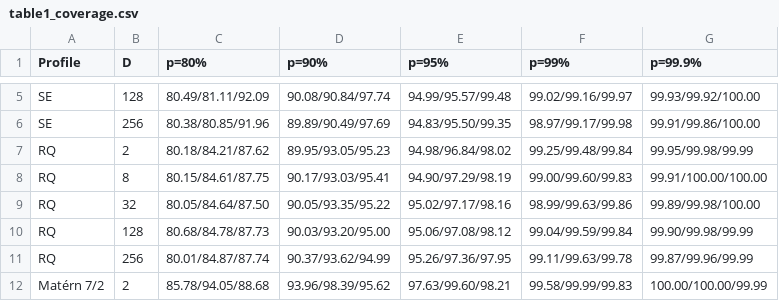
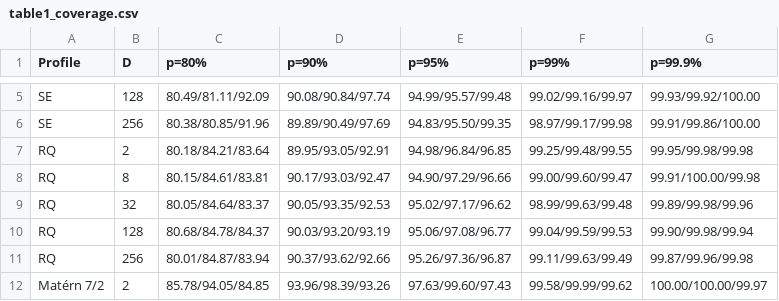
Before and after one commit to AlexVolkov0404/block-isotropic-gaussian-fields-code, a CSV file: results/fixed_input/table1_coverage.csv, drawn as a sheet; only a part is shown, gaps mark what is left out; the diff covers the shown part only.

Commit message:
exp: evaluate the fixed-input pointwise threshold at the variance-maximizing pair (#7)
Y_pw is now the absolute error at x*(h, R), a pair in B_R x B_R where the
error standard deviation is largest, instead of the fixed antidiagonal pair
(R e_1, -R e_1). The pointwise threshold of Prop. 16 is then checked where it
is tightest.

- covariance: error_variance_from_squared_norms (variance as a function of
  |a-b|^2 and |a+b|^2) and max_error_variance (maximum over the triangle
  d, s >= 0, d + s <= 4R^2; grid, edges and local refinement).
- sampling: ball_maximizing_pair; antidiagonal_point is reused unchanged
  when it attains the maximum.
- fixed_input: reference_pair setting ("ball_maximizer" default,
  "antidiagonal" reproduces the earlier design). When x* is not
  antidiagonal it is appended as a 129th point; the maxima still use the
  128 fixed points. Pointwise records describe the reference pair.
- run_fixed_input.py: --results-dir and --reference-pair.
- Results regenerated (seed 2026102302, 4.6 s). x* is antidiagonal in 45
  of 60 scenarios, whose raw files are byte-identical; only the 15 RQ and
  Matern 7/2, 9/2 scenarios at R = 0.5 change. Table 1 changes in those
  15 rows (R = 0.5 values); Fig. 6 and its data are unchanged.
- Check: --reference-pair antidiagonal reproduces all 65 committed raw
  files byte for byte and all 600 records.

Co-authored-by: munkijeong <munkijeong@Munkis-MacBook-Air-3.local>

```diff
--- a/results/fixed_input/table1_coverage.csv
+++ b/results/fixed_input/table1_coverage.csv
@@ -6,7 +6,7 @@ SE,128,80.49/81.11/92.09,90.08/90.84/97.74,94.99/95.57/99.48,99.02/99.16/99.97,9
 SE,256,80.38/80.85/91.96,89.89/90.49/97.69,94.83/95.50/99.35,98.97/99.17/99.98,99.91/99.86/100.00
-RQ,2,80.18/84.21/87.62,89.95/93.05/95.23,94.98/96.84/98.02,99.25/99.48/99.84,99.95/99.98/99.99
-RQ,8,80.15/84.61/87.75,90.17/93.03/95.41,94.90/97.29/98.19,99.00/99.60/99.83,99.91/100.00/100.00
-RQ,32,80.05/84.64/87.50,90.05/93.35/95.22,95.02/97.17/98.16,98.99/99.63/99.86,99.89/99.98/100.00
-RQ,128,80.68/84.78/87.73,90.03/93.20/95.00,95.06/97.08/98.12,99.04/99.59/99.84,99.90/99.98/99.99
-RQ,256,80.01/84.87/87.74,90.37/93.62/94.99,95.26/97.36/97.95,99.11/99.63/99.78,99.87/99.96/99.99
-Matérn 7/2,2,85.78/94.05/88.68,93.96/98.39/95.62,97.63/99.60/98.21,99.58/99.99/99.83,100.00/100.00/99.99
+RQ,2,80.18/84.21/83.64,89.95/93.05/92.91,94.98/96.84/96.85,99.25/99.48/99.55,99.95/99.98/99.98
+RQ,8,80.15/84.61/83.81,90.17/93.03/92.47,94.90/97.29/96.66,99.00/99.60/99.47,99.91/100.00/99.98
+RQ,32,80.05/84.64/83.37,90.05/93.35/92.53,95.02/97.17/96.62,98.99/99.63/99.48,99.89/99.98/99.96
+RQ,128,80.68/84.78/84.37,90.03/93.20/93.19,95.06/97.08/96.77,99.04/99.59/99.53,99.90/99.98/99.94
+RQ,256,80.01/84.87/83.94,90.37/93.62/92.66,95.26/97.36/96.87,99.11/99.63/99.49,99.87/99.96/99.98
+Matérn 7/2,2,85.78/94.05/84.85,93.96/98.39/93.26,97.63/99.60/97.43,99.58/99.99/99.62,100.00/100.00/99.97
```
Also changed, not shown: 45 edited cells elsewhere in this file, 28 other files.
